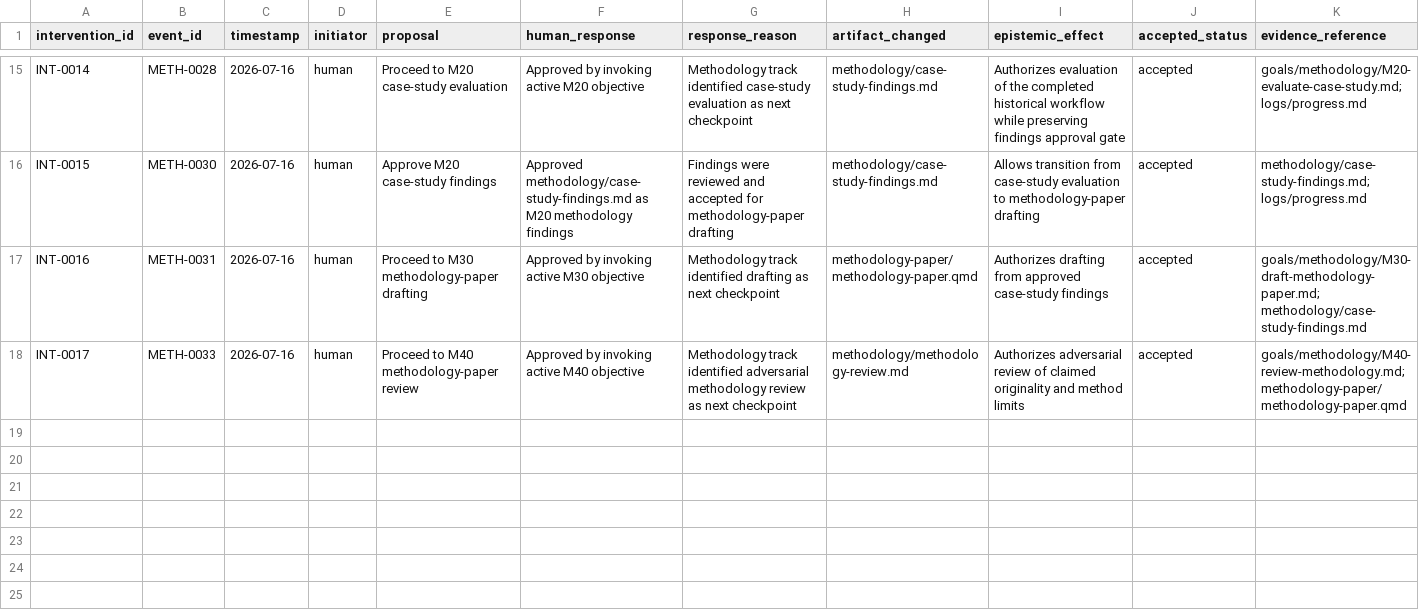
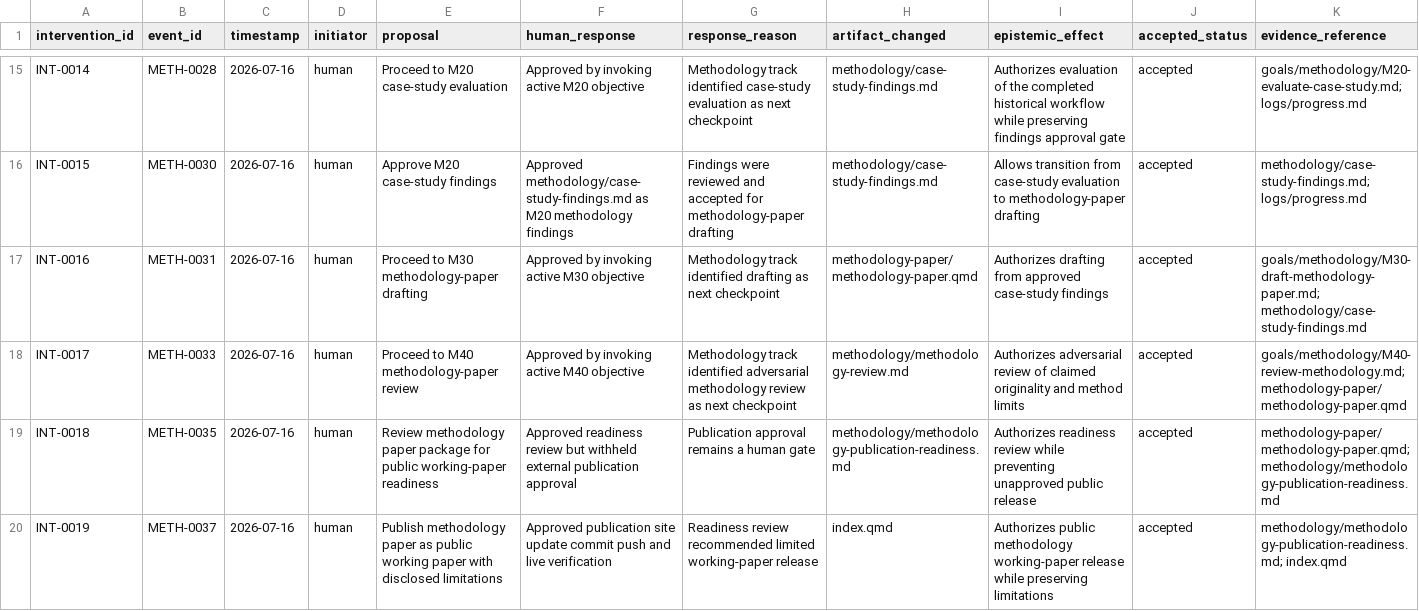
Before and after one commit to ashitaka-emishi/john-brown-metaphor-analysis, a CSV file: case-study/intervention-log.csv, drawn as a sheet; only a part is shown, gaps mark what is left out; rows hold the shown columns only; the diff names each change by its address in the sheet, - before the commit and + after, or states it on an @@ line.

```diff
--- a/case-study/intervention-log.csv
+++ b/case-study/intervention-log.csv
+row 19: INT-0018 | METH-0035 | 2026-07-16 | human | Review methodology paper package for public working-paper readiness | Approved readiness review but withheld external publication approval | Publication approval remains a human gate | methodology/methodology-publication-readiness.md | Authorizes readiness review while preventing unapproved public release | accepted | methodology-paper/methodology-paper.qmd; methodology/methodology-publication-readiness.md
+row 20: INT-0019 | METH-0037 | 2026-07-16 | human | Publish methodology paper as public working paper with disclosed limitations | Approved publication site update commit push and live verification | Readiness review recommended limited working-paper release | index.qmd | Authorizes public methodology working-paper release while preserving limitations | accepted | methodology/methodology-publication-readiness.md; index.qmd
```
Also changed, not shown: case-study/process-events.csv, 4 other files.
